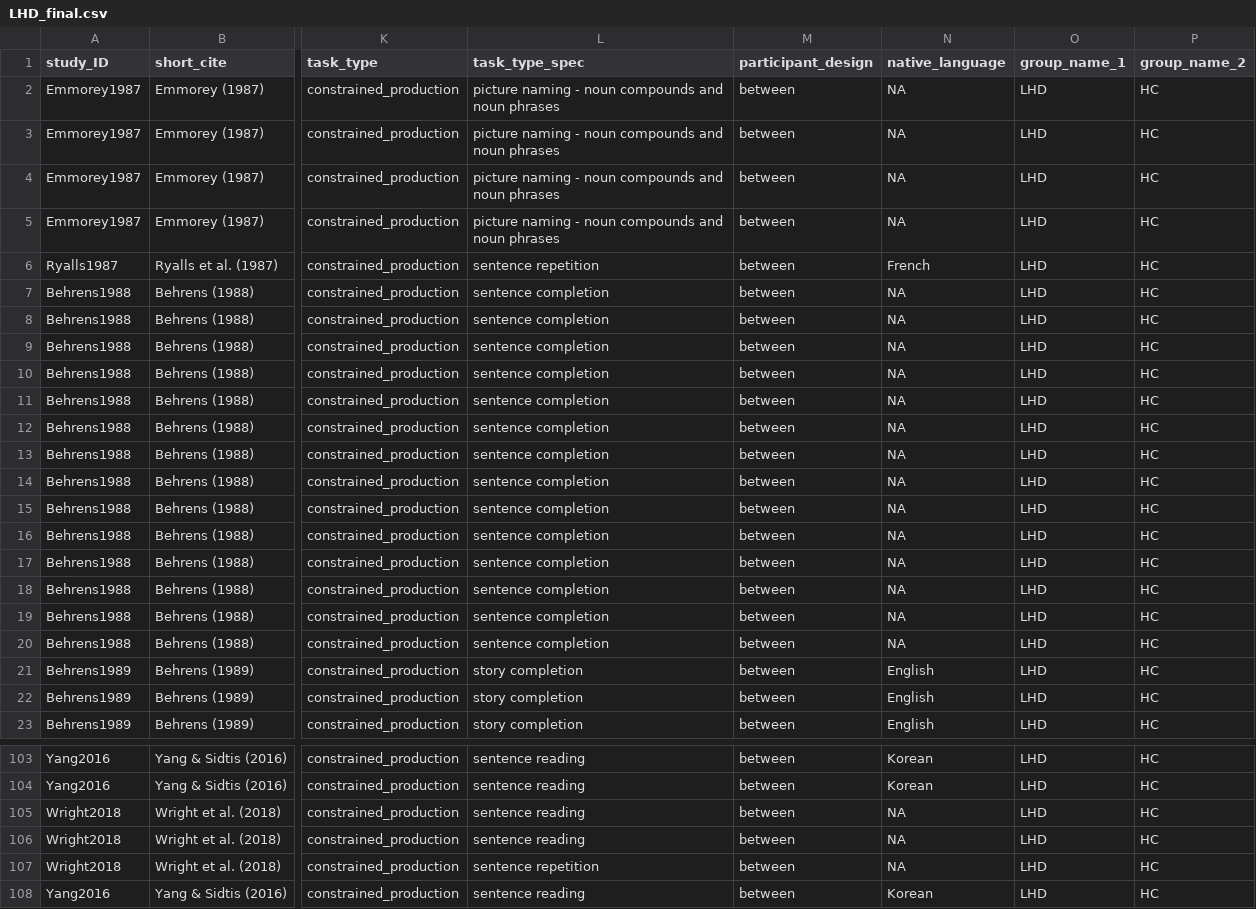
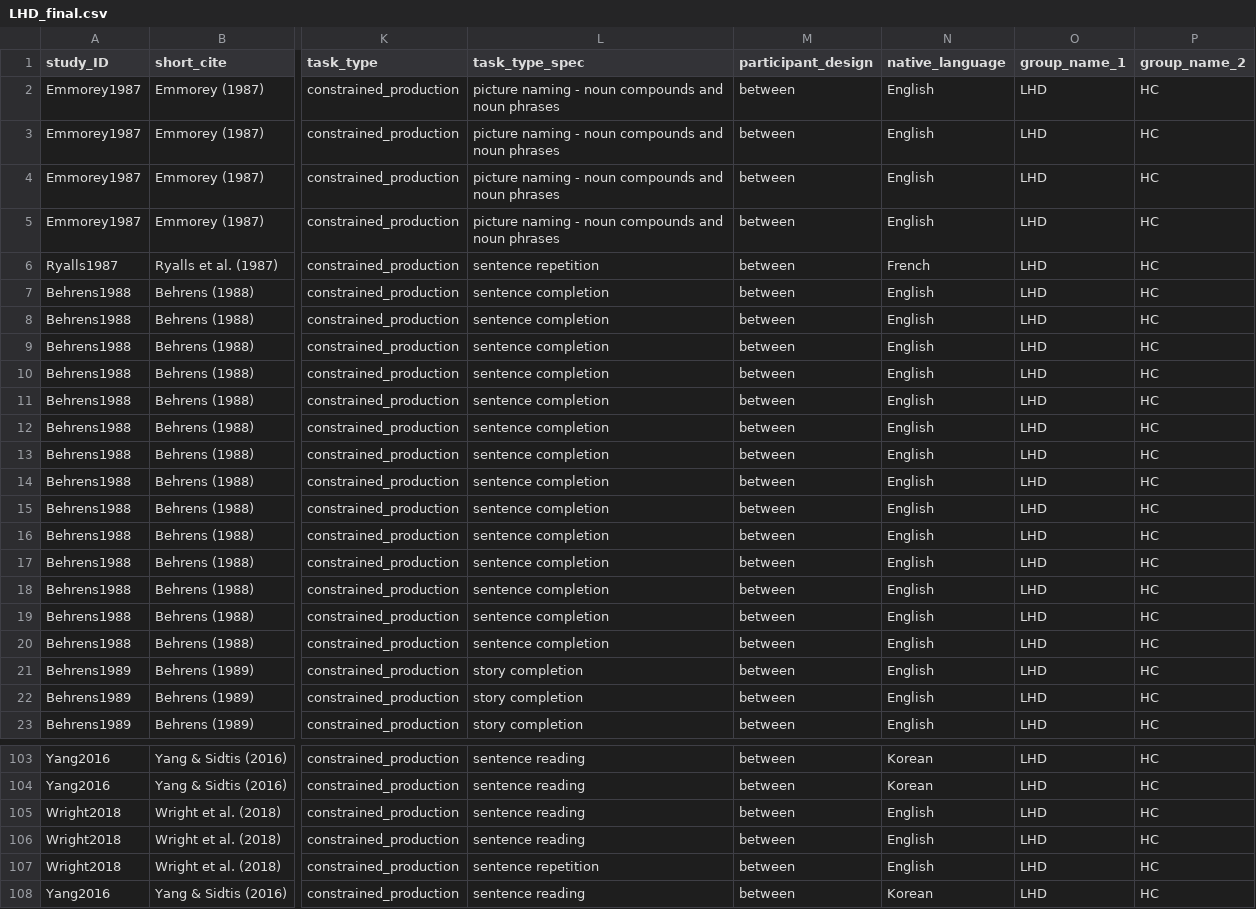
Before and after one commit to LNJ-ND/MetaVoice_Preprocess, a CSV file: preprodata/LHD_final.csv, drawn as a sheet; only a part is shown, gaps mark what is left out; the diff covers the shown part only; the diff names each change by its address in the sheet, - before the commit and + after, or states it on an @@ line.

Commit message:
add languages to RHD/LHD

```diff
--- a/preprodata/LHD_final.csv
+++ b/preprodata/LHD_final.csv
-N2:N5 (native_language): NA
+N2:N5 (native_language): English
-N7:N20 (native_language): NA
+N7:N20 (native_language): English
-N105:N107 (native_language): NA
+N105:N107 (native_language): English
```
Also changed, not shown: 17 edited cells elsewhere in this file, preprodata/RHD_final.csv, 1 other file.
